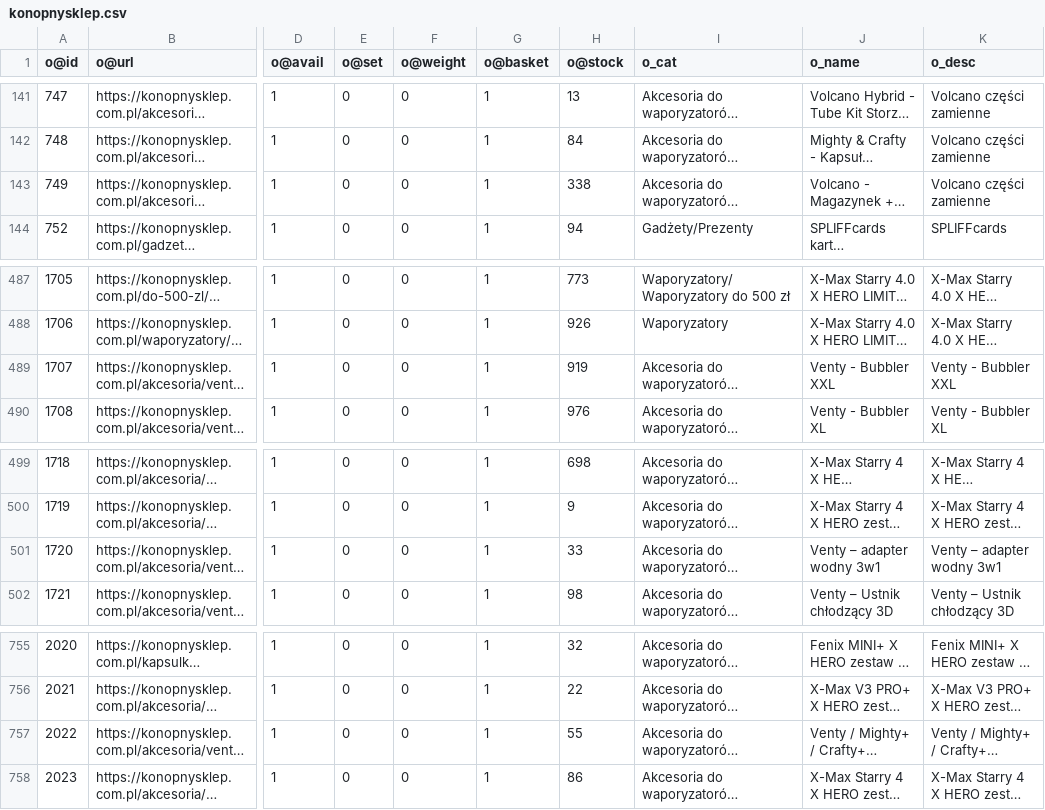
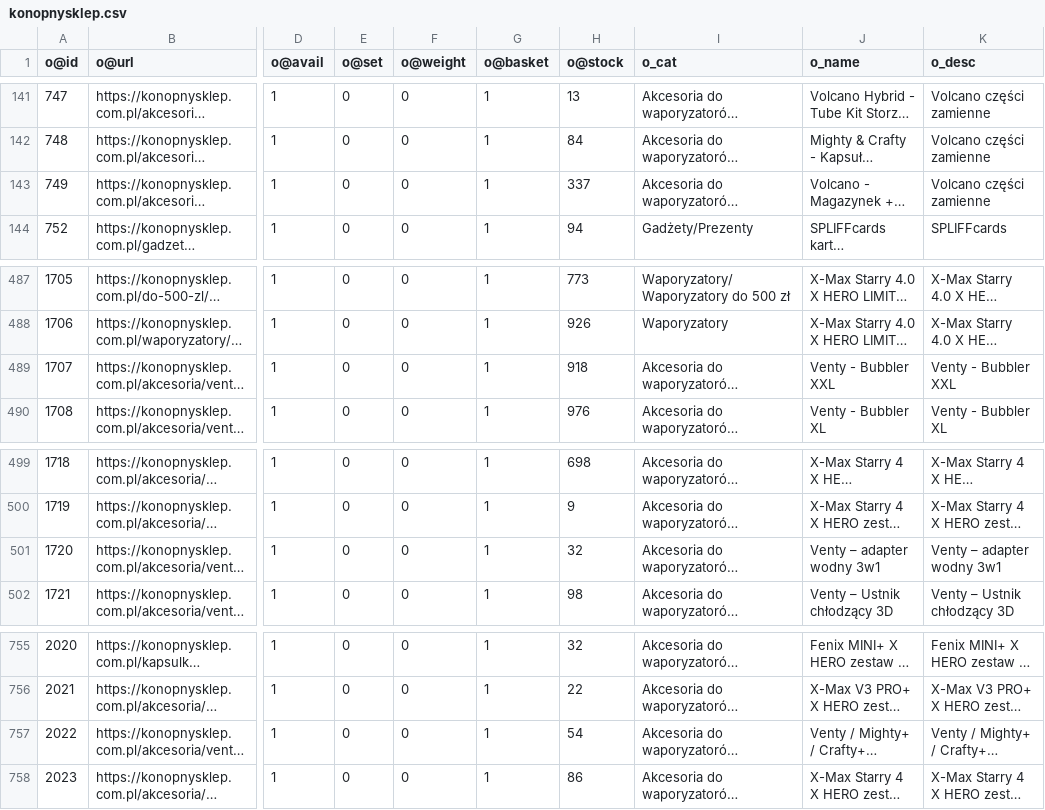
Before and after one commit to mgamerszone/xml-to-csv-konop, a CSV file: data/konopnysklep.csv, drawn as a sheet; only a part is shown, gaps mark what is left out; long unchanged cells end in …; the diff names each change by its address in the sheet, - before the commit and + after, or states it on an @@ line.

```diff
--- a/data/konopnysklep.csv
+++ b/data/konopnysklep.csv
-H143 (o@stock): 338
+H143 (o@stock): 337
-H489 (o@stock): 919
+H489 (o@stock): 918
-H501 (o@stock): 33
+H501 (o@stock): 32
-H757 (o@stock): 55
+H757 (o@stock): 54
```
